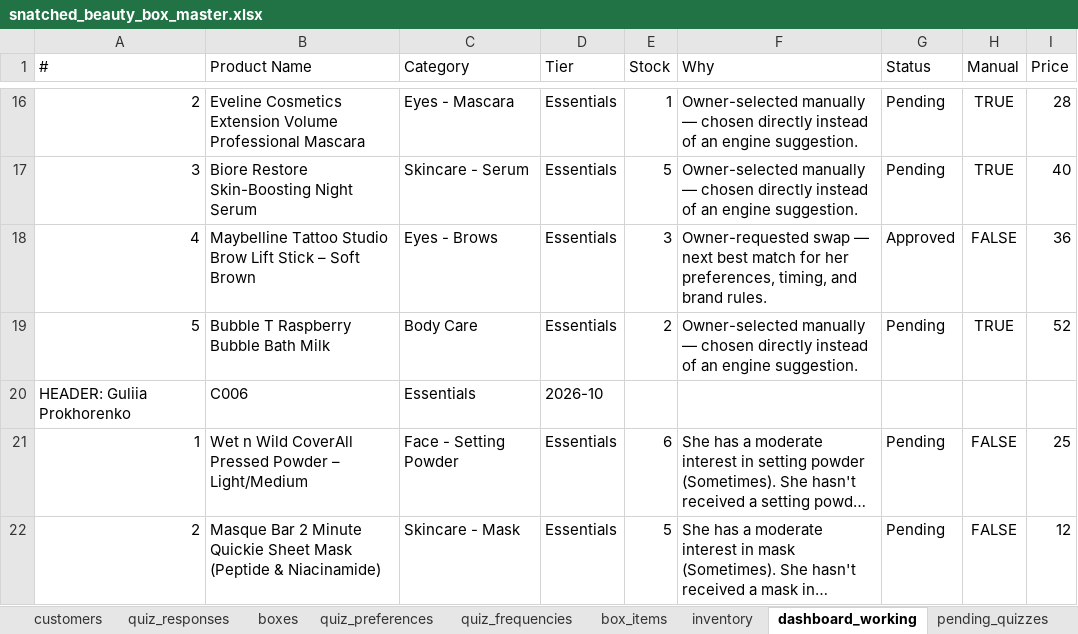
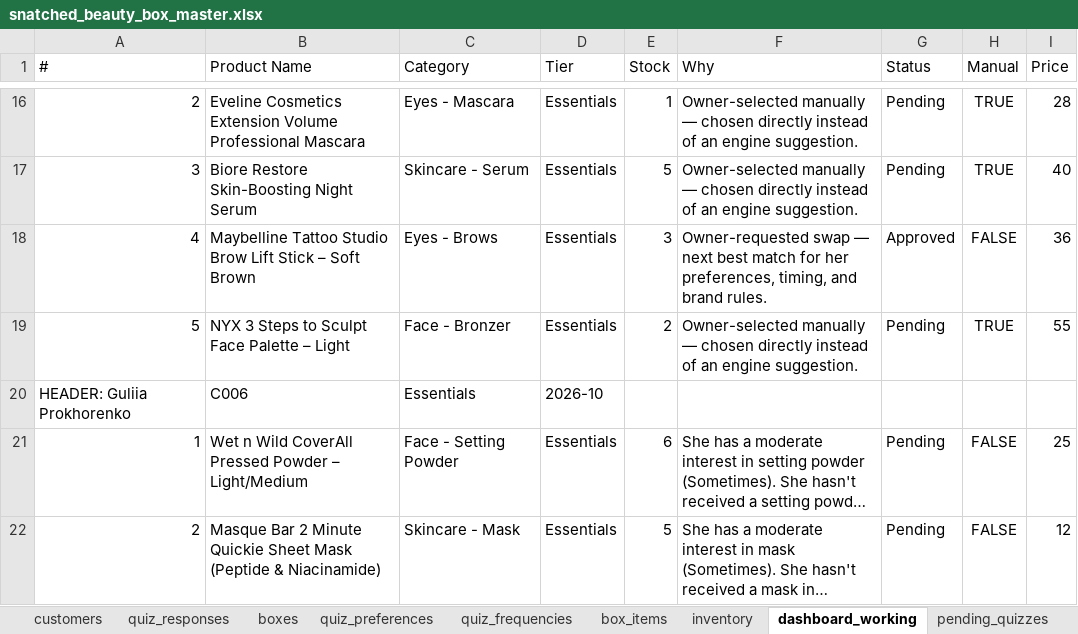
Before and after one commit to anisanaeem2994-bot/snatched-recommend-engine, an Excel workbook: snatched_beauty_box_master.xlsx, sheet dashboard_working, drawn as a sheet; only a part is shown, gaps mark what is left out; long unchanged cells end in …; values as stored, in another font and other column widths than the file's, no borders; the diff names each change by its address in the sheet, - before the commit and + after, or states it on an @@ line.

Commit message:
Auto-save after approval/change

```diff
--- a/snatched_beauty_box_master.xlsx (sheet dashboard_working)
+++ b/snatched_beauty_box_master.xlsx (sheet dashboard_working)
-B19 (Product Name): Bubble T Raspberry Bubble Bath Milk
+B19 (Product Name): NYX 3 Steps to Sculpt Face Palette – Light
-C19 (Category): Body Care
+C19 (Category): Face - Bronzer
-I19 (Price): 52
+I19 (Price): 55
```
